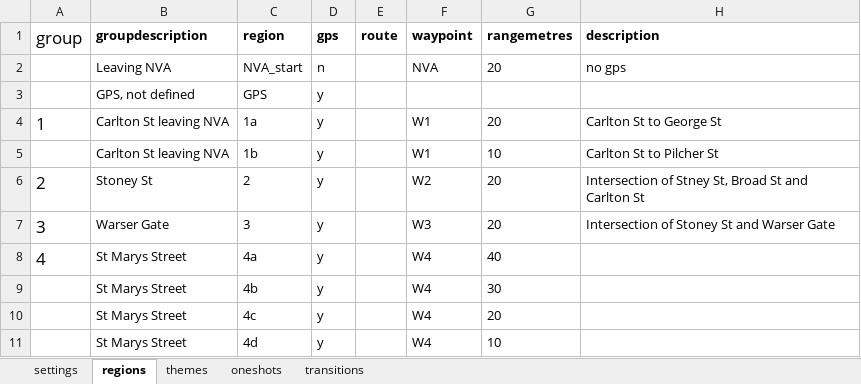
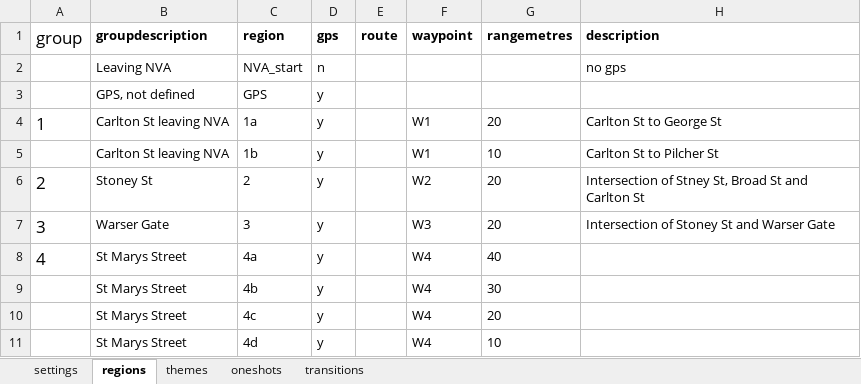
Before and after one commit to cgreenhalgh/daoauthor, an Excel workbook: data/nott walking ex.2.xlsx, sheet regions, drawn as a sheet; only a part is shown; values as stored, in another font and other column widths than the file's, no borders; the diff names each change by its address in the sheet, - before the commit and + after, or states it on an @@ line.

Commit message:
fixes waypoint dist check, _init update and default scene names

```diff
--- a/data/nott walking ex.2.xlsx (sheet regions)
+++ b/data/nott walking ex.2.xlsx (sheet regions)
-F2 (waypoint): NVA
+F2 (waypoint): (empty)
-G2 (rangemetres): 20
+G2 (rangemetres): (empty)
```
Also changed, not shown: sheet settings, 1 other file.
